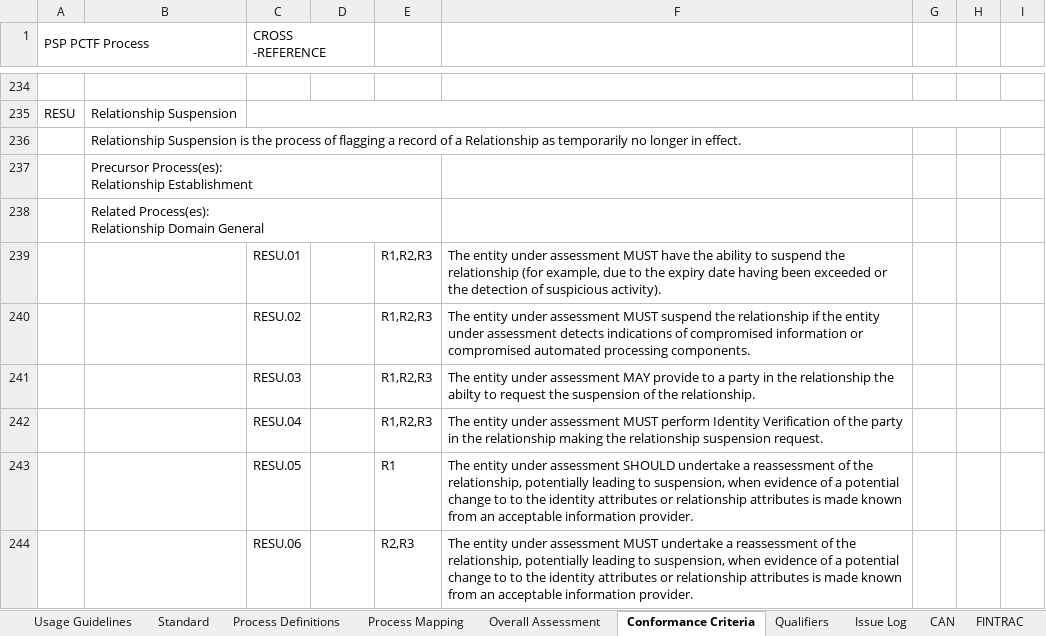
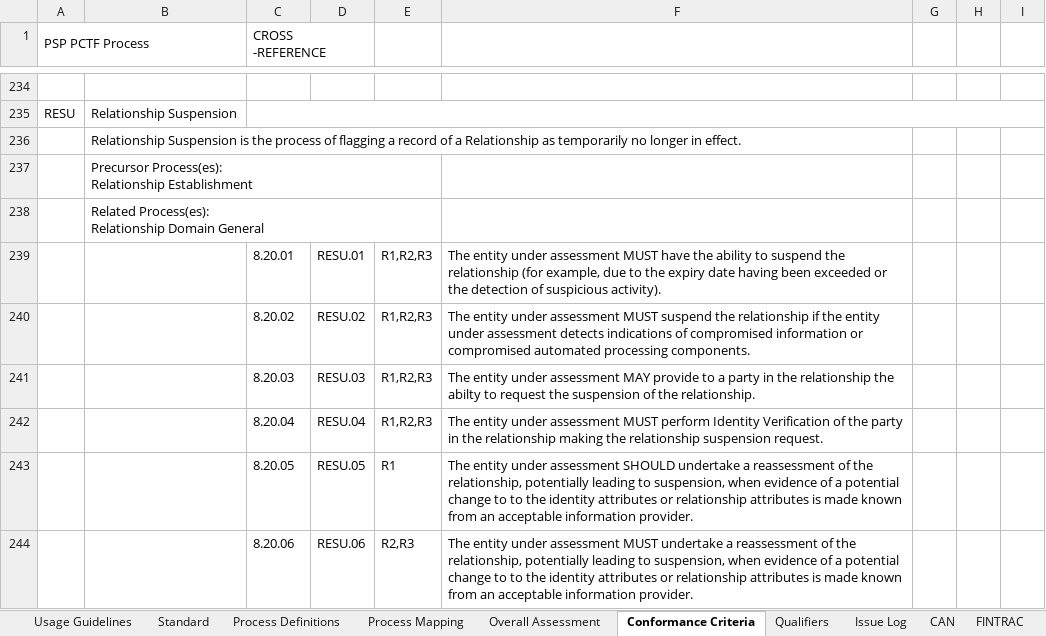
Before and after one commit to CIOSC/CAS-Digital-Trust, an Excel workbook: scheme/tools/Conformity-Assessment-Workbook.xlsx, sheet Conformance Criteria, drawn as a sheet; only a part is shown, gaps mark what is left out; values as stored, in another font and other column widths than the file's, no cell formats; the diff covers the shown part only; the diff names each change by its address in the sheet, - before the commit and + after, or states it on an @@ line.

Commit message:
changes to worksheet

```diff
--- a/scheme/tools/Conformity-Assessment-Workbook.xlsx (sheet Conformance Criteria)
+++ b/scheme/tools/Conformity-Assessment-Workbook.xlsx (sheet Conformance Criteria)
-C239 (CROSS -REFERENCE): RESU.01
+C239 (CROSS -REFERENCE): 8.20.01
-D239: (empty)
+D239: RESU.01
-C240 (CROSS -REFERENCE): RESU.02
+C240 (CROSS -REFERENCE): 8.20.02
-D240: (empty)
+D240: RESU.02
-C241 (CROSS -REFERENCE): RESU.03
+C241 (CROSS -REFERENCE): 8.20.03
-D241: (empty)
+D241: RESU.03
-C242 (CROSS -REFERENCE): RESU.04
+C242 (CROSS -REFERENCE): 8.20.04
-D242: (empty)
+D242: RESU.04
-C243 (CROSS -REFERENCE): RESU.05
+C243 (CROSS -REFERENCE): 8.20.05
-D243: (empty)
+D243: RESU.05
-C244 (CROSS -REFERENCE): RESU.06
+C244 (CROSS -REFERENCE): 8.20.06
-D244: (empty)
+D244: RESU.06
```
Also changed, not shown: 1 added row, 1 removed row and 52 edited cells elsewhere in this sheet, sheet Process Definitions, sheet Usage Guidelines, cell formats, formulas that keep their value.
